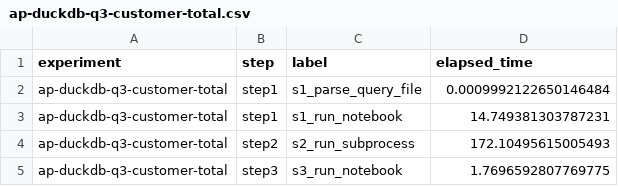
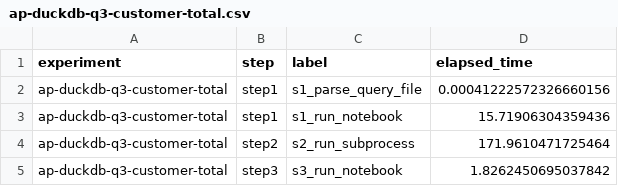
Before and after one commit to michaelnoguera/pacdb, a CSV file: times/ap-duckdb-q3-customer-total.csv, drawn as a sheet.

```diff
--- a/times/ap-duckdb-q3-customer-total.csv
+++ b/times/ap-duckdb-q3-customer-total.csv
@@ -1,5 +1,5 @@
 experiment,step,label,elapsed_time
-ap-duckdb-q3-customer-total,step1,s1_parse_query_file,0.0009992122650146484
-ap-duckdb-q3-customer-total,step1,s1_run_notebook,14.749381303787231
-ap-duckdb-q3-customer-total,step2,s2_run_subprocess,172.10495615005493
-ap-duckdb-q3-customer-total,step3,s3_run_notebook,1.7696592807769775
+ap-duckdb-q3-customer-total,step1,s1_parse_query_file,0.00041222572326660156
+ap-duckdb-q3-customer-total,step1,s1_run_notebook,15.71906304359436
+ap-duckdb-q3-customer-total,step2,s2_run_subprocess,171.9610471725464
+ap-duckdb-q3-customer-total,step3,s3_run_notebook,1.8262450695037842
```
Also changed, not shown: times/ap-duckdb-q1-customer-total.csv, times/ap-duckdb-q1-customer.csv, 4 other files.
